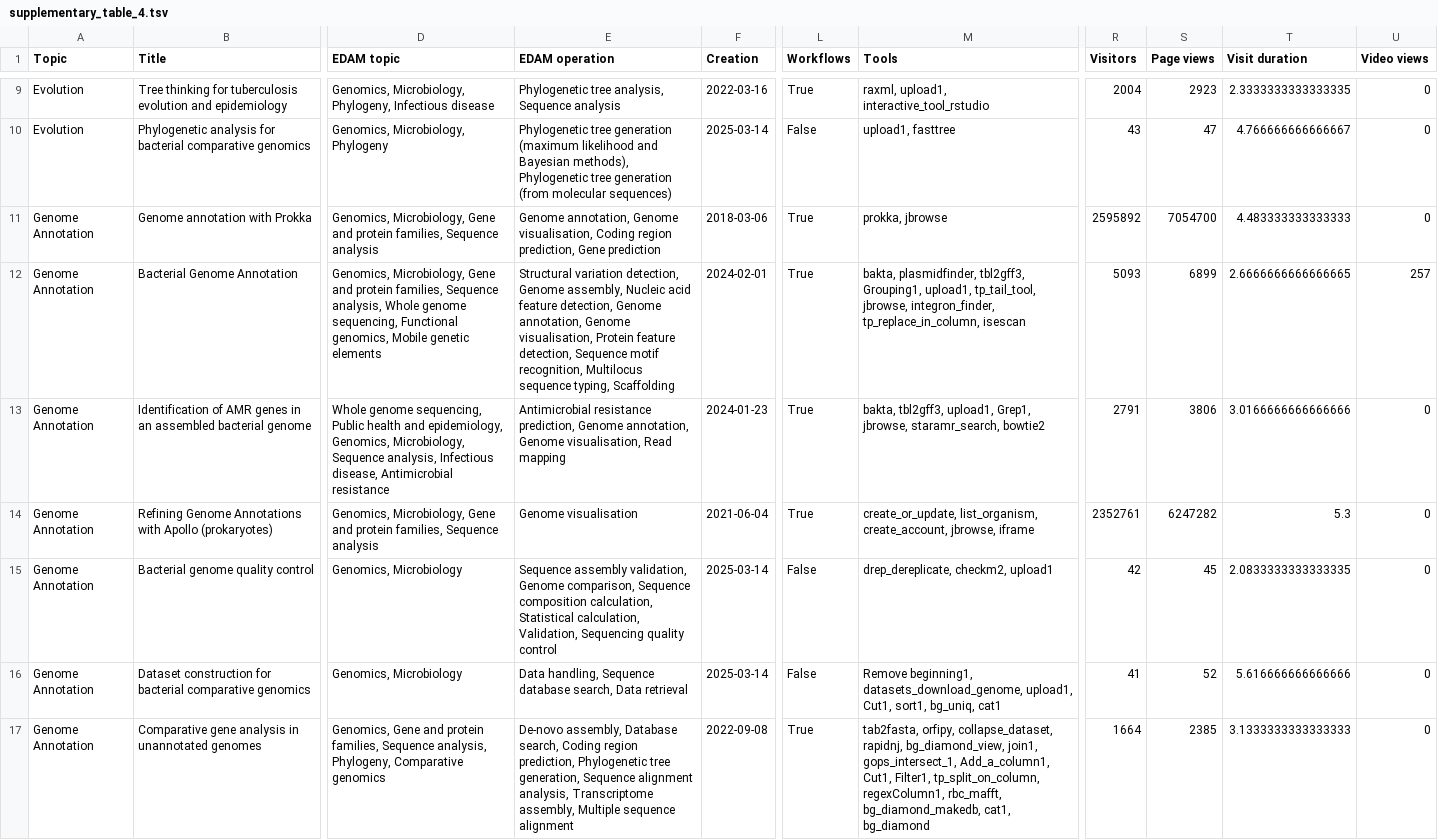
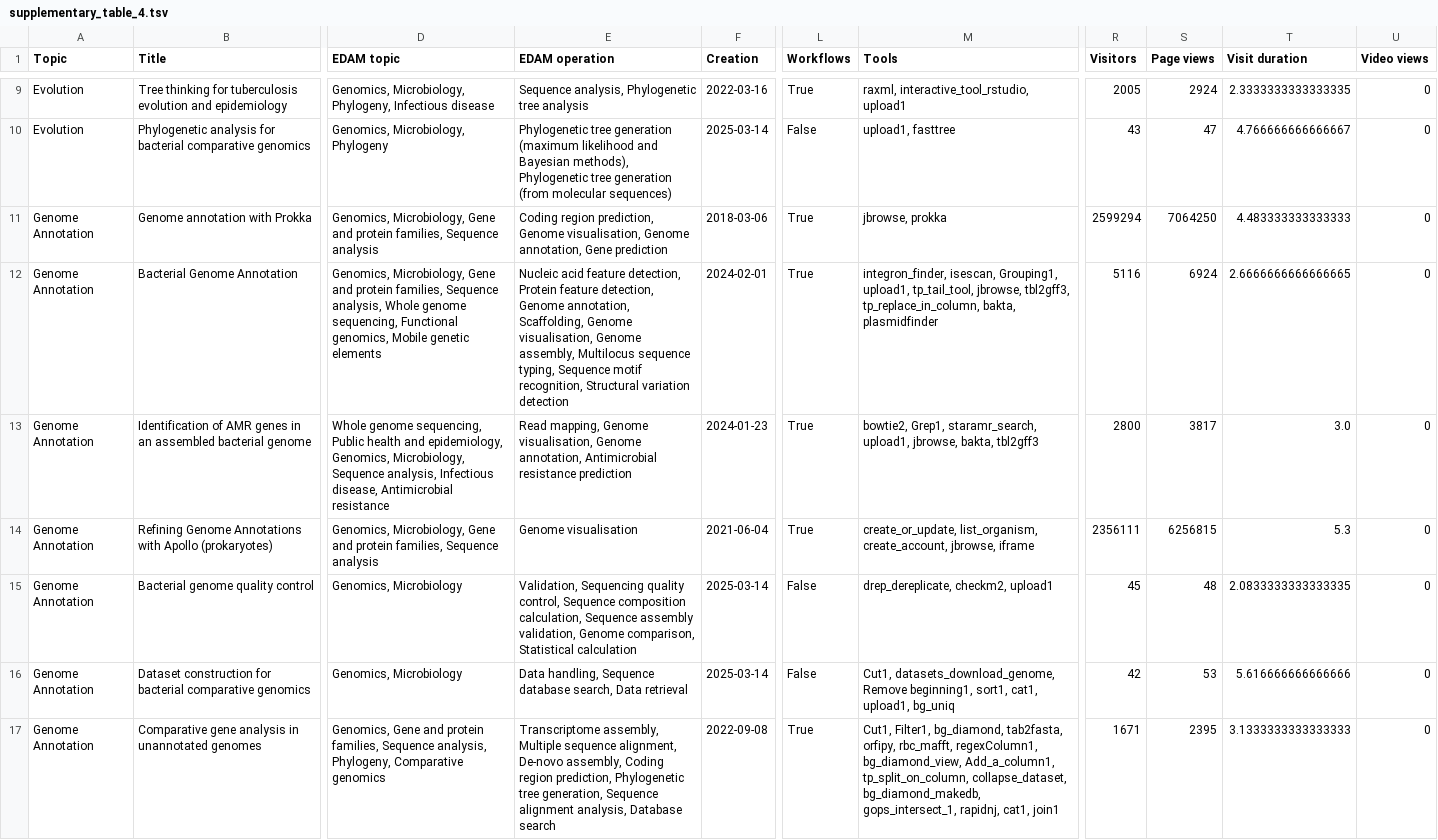
Before and after one commit to usegalaxy-eu/microgalaxy_paper_2025, a TSV file: docs/supplementary/supplementary_table_4.tsv, drawn as a sheet; only a part is shown, gaps mark what is left out; the diff covers the shown part only; the diff names each change by its address in the sheet, - before the commit and + after, or states it on an @@ line.

```diff
--- a/docs/supplementary/supplementary_table_4.tsv
+++ b/docs/supplementary/supplementary_table_4.tsv
-E9 (EDAM operation): Phylogenetic tree analysis, Sequence analysis
+E9 (EDAM operation): Sequence analysis, Phylogenetic tree analysis
-M9 (Tools): raxml, upload1, interactive_tool_rstudio
+M9 (Tools): raxml, interactive_tool_rstudio, upload1
-R9 (Visitors): 2004
+R9 (Visitors): 2005
-S9 (Page views): 2923
+S9 (Page views): 2924
-E11 (EDAM operation): Genome annotation, Genome visualisation, Coding region prediction, Gene prediction
+E11 (EDAM operation): Coding region prediction, Genome visualisation, Genome annotation, Gene prediction
-M11 (Tools): prokka, jbrowse
+M11 (Tools): jbrowse, prokka
-R11 (Visitors): 2595892
+R11 (Visitors): 2599294
-S11 (Page views): 7054700
+S11 (Page views): 7064250
-E12 (EDAM operation): Structural variation detection, Genome assembly, Nucleic acid feature detection, Genome annotation, Genome visualisation, Protein feature detection, Sequence motif recognition, Multilocus sequence typing, Scaffolding
+E12 (EDAM operation): Nucleic acid feature detection, Protein feature detection, Genome annotation, Scaffolding, Genome visualisation, Genome assembly, Multilocus sequence typing, Sequence motif recognition, Structural variation detection
-M12 (Tools): bakta, plasmidfinder, tbl2gff3, Grouping1, upload1, tp_tail_tool, jbrowse, integron_finder, tp_replace_in_column, isescan
+M12 (Tools): integron_finder, isescan, Grouping1, upload1, tp_tail_tool, jbrowse, tbl2gff3, tp_replace_in_column, bakta, plasmidfinder
-R12 (Visitors): 5093
+R12 (Visitors): 5116
-S12 (Page views): 6899
+S12 (Page views): 6924
-U12 (Video views): 257
+U12 (Video views): 0
-E13 (EDAM operation): Antimicrobial resistance prediction, Genome annotation, Genome visualisation, Read mapping
+E13 (EDAM operation): Read mapping, Genome visualisation, Genome annotation, Antimicrobial resistance prediction
-M13 (Tools): bakta, tbl2gff3, upload1, Grep1, jbrowse, staramr_search, bowtie2
+M13 (Tools): bowtie2, Grep1, staramr_search, upload1, jbrowse, bakta, tbl2gff3
-R13 (Visitors): 2791
+R13 (Visitors): 2800
-S13 (Page views): 3806
+S13 (Page views): 3817
-T13 (Visit duration): 3.0166666666666666
+T13 (Visit duration): 3.0
-R14 (Visitors): 2352761
+R14 (Visitors): 2356111
-S14 (Page views): 6247282
+S14 (Page views): 6256815
-E15 (EDAM operation): Sequence assembly validation, Genome comparison, Sequence composition calculation, Statistical calculation, Validation, Sequencing quality control
+E15 (EDAM operation): Validation, Sequencing quality control, Sequence composition calculation, Sequence assembly validation, Genome comparison, Statistical calculation
-R15 (Visitors): 42
+R15 (Visitors): 45
-S15 (Page views): 45
+S15 (Page views): 48
-M16 (Tools): Remove beginning1, datasets_download_genome, upload1, Cut1, sort1, bg_uniq, cat1
+M16 (Tools): Cut1, datasets_download_genome, Remove beginning1, sort1, cat1, upload1, bg_uniq
-R16 (Visitors): 41
+R16 (Visitors): 42
-S16 (Page views): 52
+S16 (Page views): 53
-E17 (EDAM operation): De-novo assembly, Database search, Coding region prediction, Phylogenetic tree generation, Sequence alignment analysis, Transcriptome assembly, Multiple sequence alignment
+E17 (EDAM operation): Transcriptome assembly, Multiple sequence alignment, De-novo assembly, Coding region prediction, Phylogenetic tree generation, Sequence alignment analysis, Database search
-M17 (Tools): tab2fasta, orfipy, collapse_dataset, rapidnj, bg_diamond_view, join1, gops_intersect_1, Add_a_column1, Cut1, Filter1, tp_split_on_column, regexColumn1, rbc_mafft, bg_diamond_makedb, cat1, bg_diamond
+M17 (Tools): Cut1, Filter1, bg_diamond, tab2fasta, orfipy, rbc_mafft, regexColumn1, bg_diamond_view, Add_a_column1, tp_split_on_column, collapse_dataset, bg_diamond_makedb, gops_intersect_1, rapidnj, cat1, join1
-R17 (Visitors): 1664
+R17 (Visitors): 1671
-S17 (Page views): 2385
+S17 (Page views): 2395
```
Also changed, not shown: 127 edited cells elsewhere in this file, docs/supplementary/supplementary_table_2.tsv, 2 other files.
